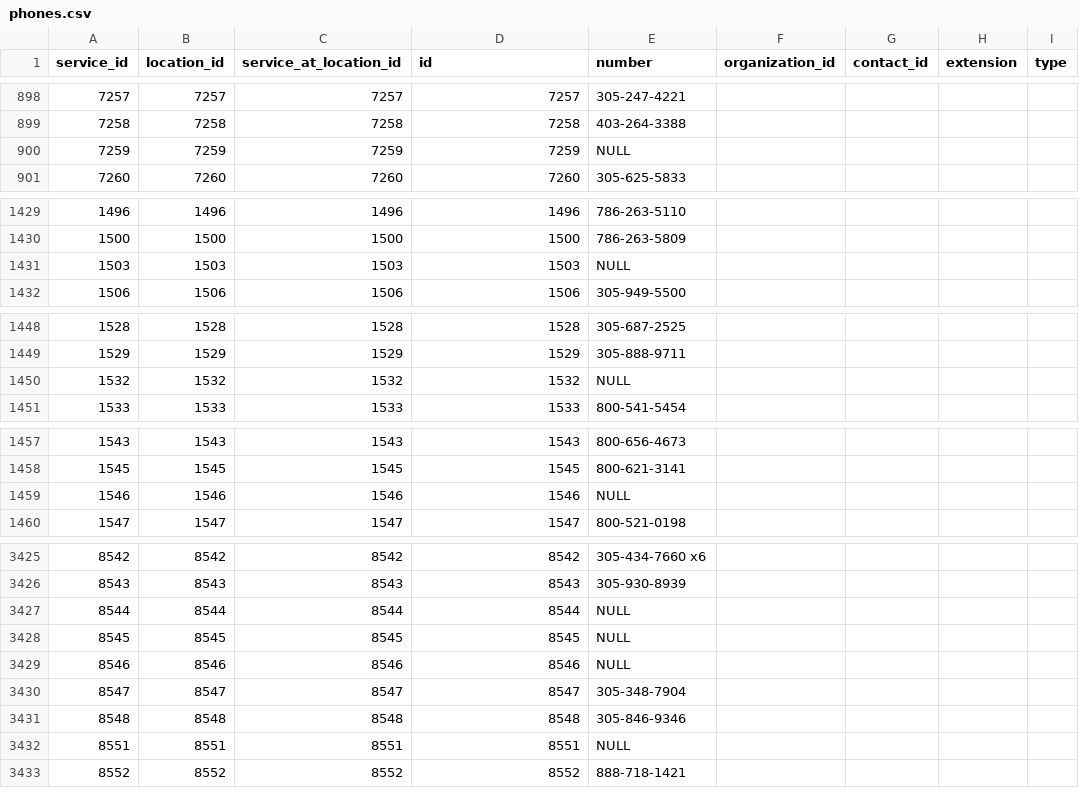
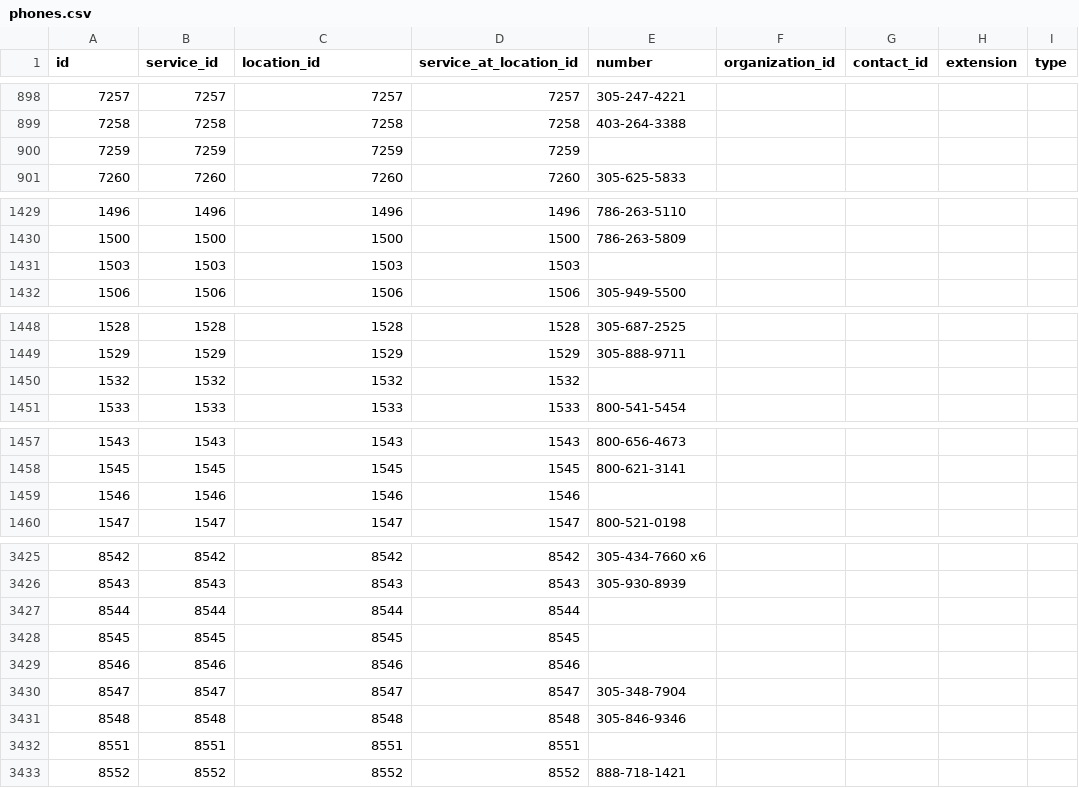
Before and after one commit to sarapis/miami, a CSV file: public/csv/phones.csv, drawn as a sheet; only a part is shown, gaps mark what is left out; the diff covers the shown part only; the diff names each change by its address in the sheet, - before the commit and + after, or states it on an @@ line.

```diff
--- a/public/csv/phones.csv
+++ b/public/csv/phones.csv
-A1: service_id
+A1: id
-B1: location_id
+B1: service_id
-C1: service_at_location_id
+C1: location_id
-D1: id
+D1: service_at_location_id
-E900 (number): NULL
+E900 (number): (empty)
-E1431 (number): NULL
+E1431 (number): (empty)
-E1450 (number): NULL
+E1450 (number): (empty)
-E1459 (number): NULL
+E1459 (number): (empty)
-E3427:E3429 (number): NULL
+E3427:E3429 (number): (empty)
-E3432 (number): NULL
+E3432 (number): (empty)
```
Also changed, not shown: 14 edited cells elsewhere in this file, public/csv/accessibility_for_disabilities.csv, public/csv/languages.csv, 12 other files.
